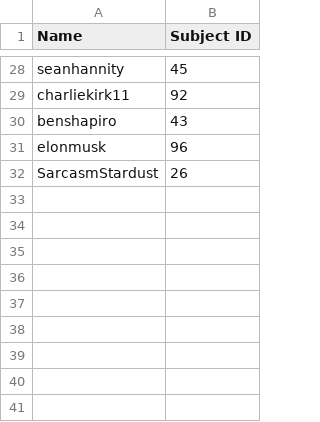
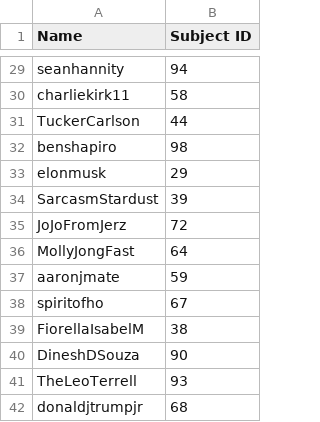
Before and after one commit to blake1407/Thesis, a CSV file: Ledger.csv, drawn as a sheet; only a part is shown, gaps mark what is left out; addresses are those after the commit; the diff covers the shown part only; the diff names each change by its address in the sheet, - before the commit and + after, or states it on an @@ line.

```diff
--- a/Ledger.csv
+++ b/Ledger.csv
-B29 (Subject ID): 45
+B29 (Subject ID): 94
-B30 (Subject ID): 92
+B30 (Subject ID): 58
+row 31: TuckerCarlson | 44
-B32 (Subject ID): 43
+B32 (Subject ID): 98
-B33 (Subject ID): 96
+B33 (Subject ID): 29
-B34 (Subject ID): 26
+B34 (Subject ID): 39
+row 35: JoJoFromJerz | 72
+row 36: MollyJongFast | 64
+row 37: aaronjmate | 59
+row 38: spiritofho | 67
+row 39: FiorellaIsabelM | 38
+row 40: DineshDSouza | 90
+row 41: TheLeoTerrell | 93
+row 42: donaldjtrumpjr | 68
```
Also changed, not shown: 1 added row and 26 edited cells elsewhere in this file, 5 other files.
